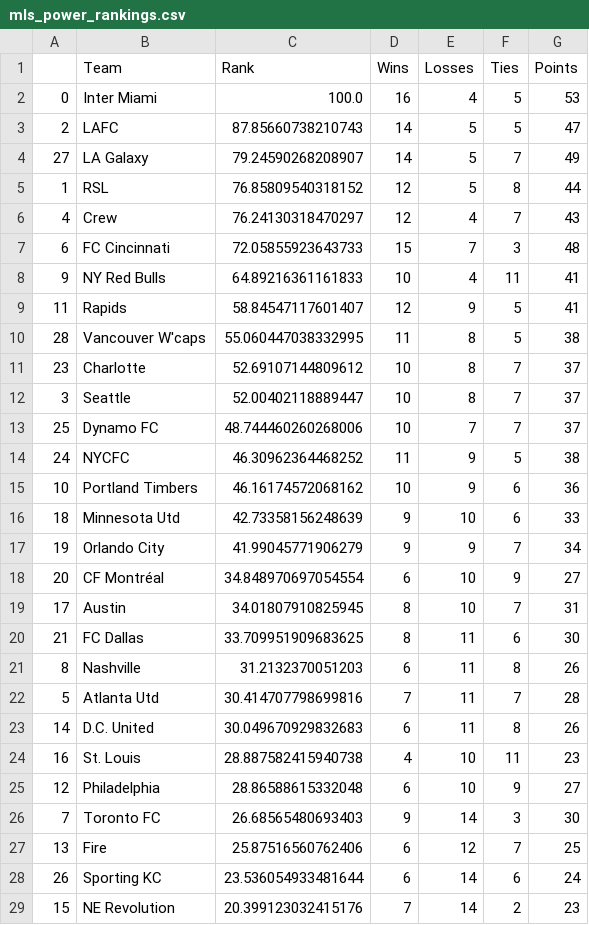
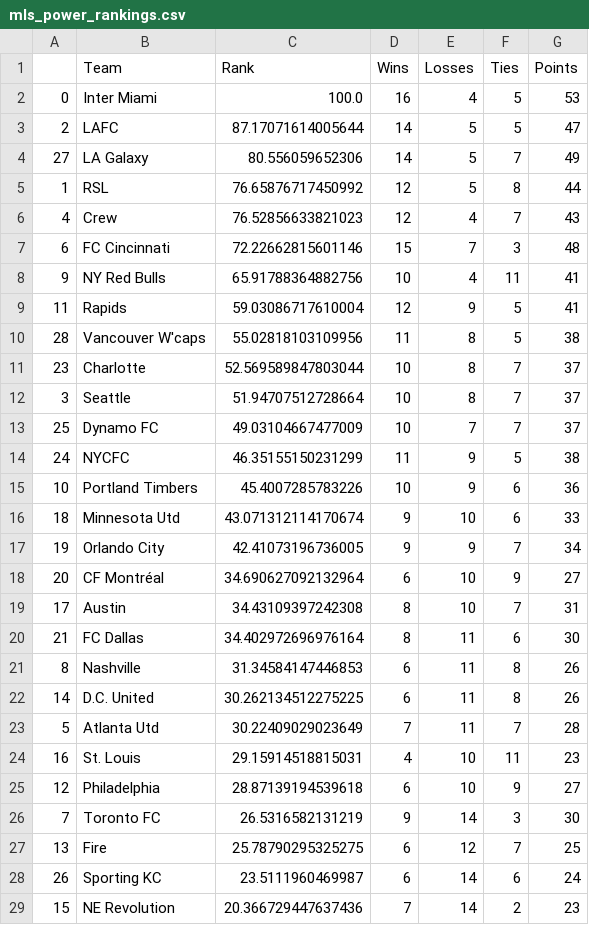
Before and after one commit to jmn5/powerRankCSVFiles, a CSV file: mls_power_rankings.csv, drawn as a sheet; only a part is shown; the diff covers the shown part only.

```diff
--- a/mls_power_rankings.csv
+++ b/mls_power_rankings.csv
@@ -2,28 +2,28 @@
 0,Inter Miami,100.0,16,4,5,53
-2,LAFC,87.85660738210743,14,5,5,47
-27,LA Galaxy,79.24590268208907,14,5,7,49
-1,RSL,76.85809540318152,12,5,8,44
-4,Crew,76.24130318470297,12,4,7,43
-6,FC Cincinnati,72.05855923643733,15,7,3,48
-9,NY Red Bulls,64.89216361161833,10,4,11,41
-11,Rapids,58.84547117601407,12,9,5,41
-28,Vancouver W'caps,55.060447038332995,11,8,5,38
-23,Charlotte,52.69107144809612,10,8,7,37
-3,Seattle,52.00402118889447,10,8,7,37
-25,Dynamo FC,48.744460260268006,10,7,7,37
-24,NYCFC,46.30962364468252,11,9,5,38
-10,Portland Timbers,46.16174572068162,10,9,6,36
-18,Minnesota Utd,42.73358156248639,9,10,6,33
-19,Orlando City,41.99045771906279,9,9,7,34
-20,CF Montréal,34.848970697054554,6,10,9,27
-17,Austin,34.01807910825945,8,10,7,31
-21,FC Dallas,33.709951909683625,8,11,6,30
-8,Nashville,31.2132370051203,6,11,8,26
-5,Atlanta Utd,30.414707798699816,7,11,7,28
-14,D.C. United,30.049670929832683,6,11,8,26
-16,St. Louis,28.887582415940738,4,10,11,23
-12,Philadelphia,28.86588615332048,6,10,9,27
-7,Toronto FC,26.68565480693403,9,14,3,30
-13,Fire,25.87516560762406,6,12,7,25
-26,Sporting KC,23.536054933481644,6,14,6,24
-15,NE Revolution,20.399123032415176,7,14,2,23
+2,LAFC,87.17071614005644,14,5,5,47
+27,LA Galaxy,80.556059652306,14,5,7,49
+1,RSL,76.65876717450992,12,5,8,44
+4,Crew,76.52856633821023,12,4,7,43
+6,FC Cincinnati,72.22662815601146,15,7,3,48
+9,NY Red Bulls,65.91788364882756,10,4,11,41
+11,Rapids,59.03086717610004,12,9,5,41
+28,Vancouver W'caps,55.02818103109956,11,8,5,38
+23,Charlotte,52.569589847803044,10,8,7,37
+3,Seattle,51.94707512728664,10,8,7,37
+25,Dynamo FC,49.03104667477009,10,7,7,37
+24,NYCFC,46.35155150231299,11,9,5,38
+10,Portland Timbers,45.4007285783226,10,9,6,36
+18,Minnesota Utd,43.071312114170674,9,10,6,33
+19,Orlando City,42.41073196736005,9,9,7,34
+20,CF Montréal,34.690627092132964,6,10,9,27
+17,Austin,34.43109397242308,8,10,7,31
+21,FC Dallas,34.402972696976164,8,11,6,30
+8,Nashville,31.34584147446853,6,11,8,26
+14,D.C. United,30.262134512275225,6,11,8,26
+5,Atlanta Utd,30.22409029023649,7,11,7,28
+16,St. Louis,29.15914518815031,4,10,11,23
+12,Philadelphia,28.87139194539618,6,10,9,27
+7,Toronto FC,26.5316582131219,9,14,3,30
+13,Fire,25.78790295325275,6,12,7,25
+26,Sporting KC,23.5111960469987,6,14,6,24
+15,NE Revolution,20.366729447637436,7,14,2,23
```
Also changed, not shown: 1 edited cell elsewhere in this file, epl_power_rankings.csv, la_liga_power_rankings.csv, 2 other files.
